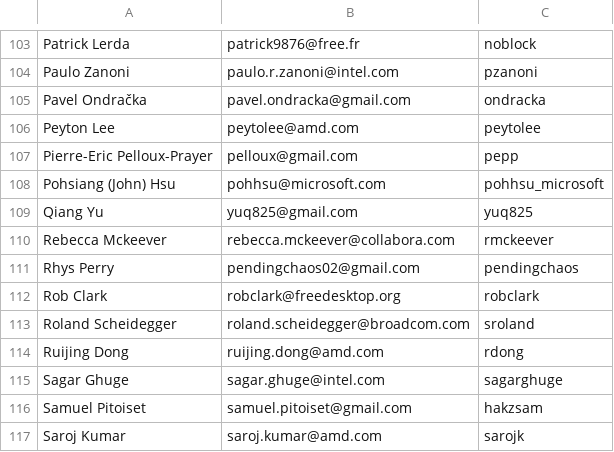
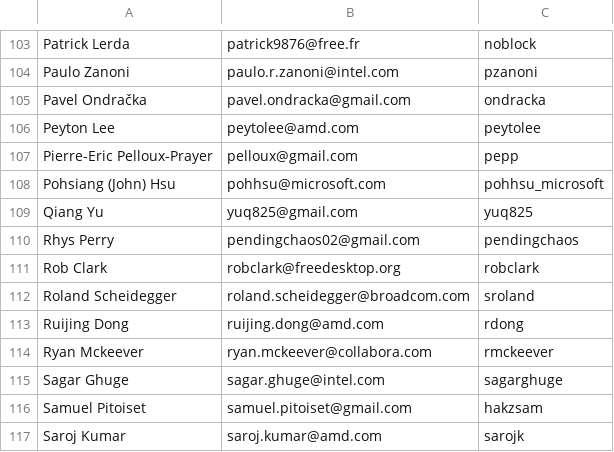
Before and after one commit to joshuaswarren/mesa-1, a CSV file: bin/people.csv, drawn as a sheet; only a part is shown, gaps mark what is left out; removed rows and columns are numbered as before the commit, all else as after; the diff names each change by its address in the sheet, - before the commit and + after, or states it on an @@ line.

Commit message:
people: update my name/email
Signed-off-by: Ryan Mckeever <ryan.mckeever@collabora.com>
Part-of: <https://gitlab.freedesktop.org/mesa/mesa/-/merge_requests/38225>

```diff
--- a/bin/people.csv
+++ b/bin/people.csv
-row 110: Rebecca Mckeever | rebecca.mckeever@collabora.com | rmckeever
+row 114: Ryan Mckeever | ryan.mckeever@collabora.com | rmckeever
```
